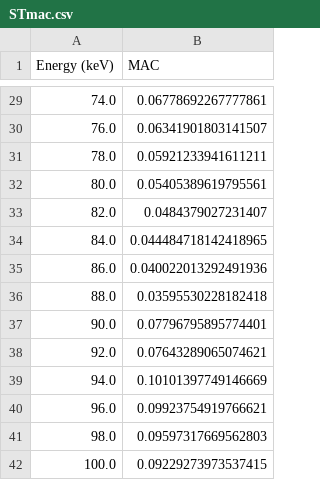
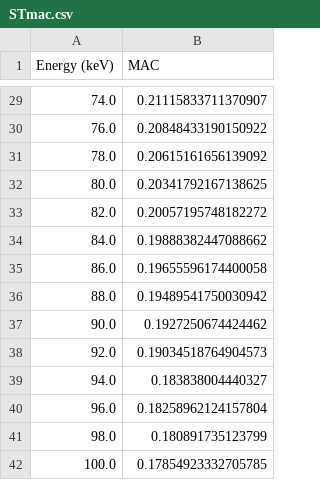
Before and after one commit to miguelcomett/G4_IFI-Team_2024, a CSV file: miguelcomett/STmac.csv, drawn as a sheet; only a part is shown, gaps mark what is left out; the diff covers the shown part only.

```diff
--- a/miguelcomett/STmac.csv
+++ b/miguelcomett/STmac.csv
@@ -29,14 +29,14 @@ Energy (keV),MAC
-74.0,0.06778692267777861
-76.0,0.06341901803141507
-78.0,0.05921233941611211
-80.0,0.05405389619795561
-82.0,0.0484379027231407
-84.0,0.044484718142418965
-86.0,0.040022013292491936
-88.0,0.03595530228182418
-90.0,0.07796795895774401
-92.0,0.07643289065074621
-94.0,0.10101397749146669
-96.0,0.09923754919766621
-98.0,0.09597317669562803
-100.0,0.09229273973537415
+74.0,0.21115833711370907
+76.0,0.20848433190150922
+78.0,0.20615161656139092
+80.0,0.20341792167138625
+82.0,0.20057195748182272
+84.0,0.19888382447088662
+86.0,0.19655596174400058
+88.0,0.19489541750030942
+90.0,0.1927250674424462
+92.0,0.19034518764904573
+94.0,0.183838004440327
+96.0,0.18258962124157804
+98.0,0.180891735123799
+100.0,0.17854923332705785
```
Also changed, not shown: 27 edited cells elsewhere in this file, 16 other files.
